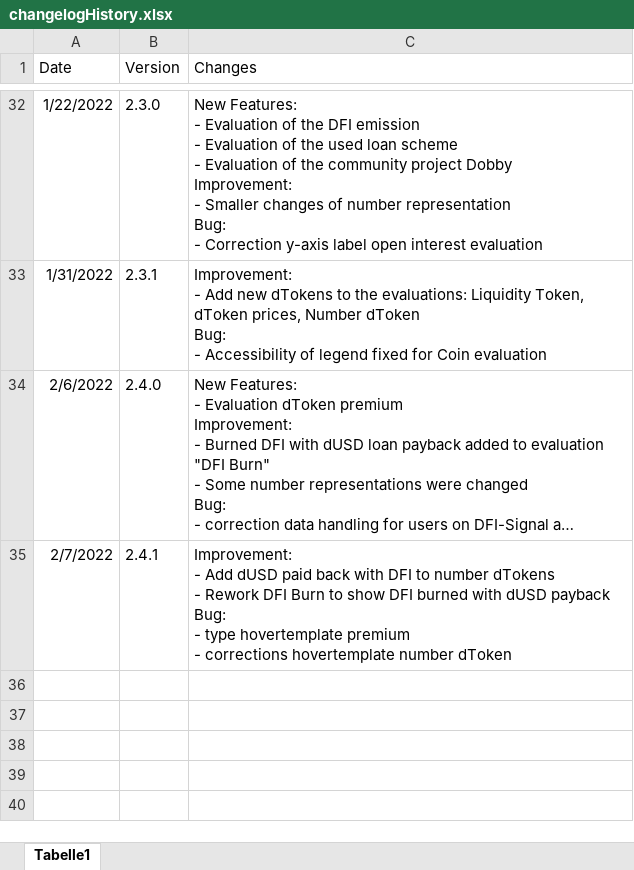
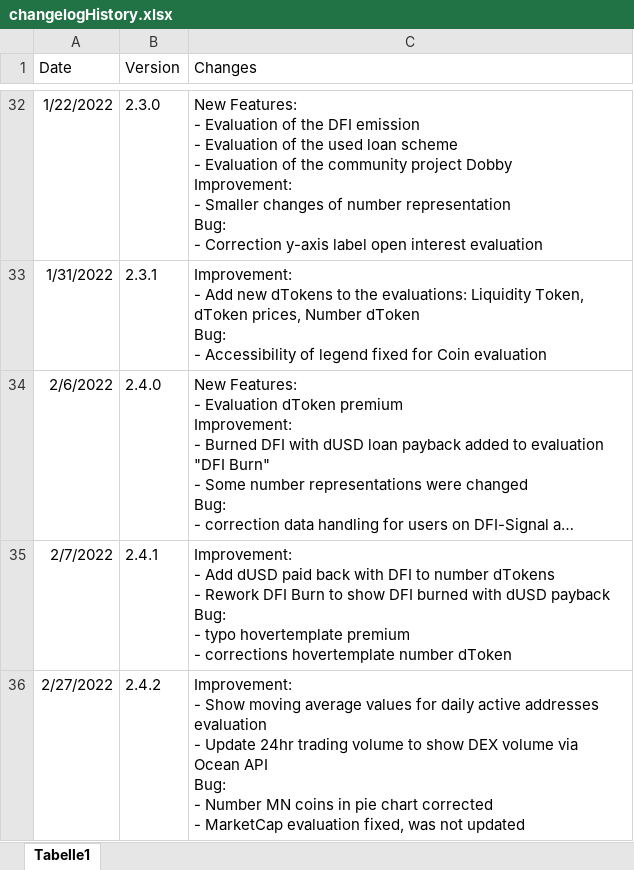
Before and after one commit to DeFi-Analytics/DeFi-Analytics, an Excel workbook: data/changelogHistory.xlsx, sheet Tabelle1, drawn as a sheet; only a part is shown, gaps mark what is left out; long unchanged cells end in …; values as stored, in another font and other column widths than the file's, no borders; ↵ is a line break in a cell; the diff names each change by its address in the sheet, - before the commit and + after, or states it on an @@ line.

Commit message:
adapt changelog

```diff
--- a/data/changelogHistory.xlsx (sheet Tabelle1)
+++ b/data/changelogHistory.xlsx (sheet Tabelle1)
-C35 (Changes): …Bug: ↵ - type hovertemplate premium…
+C35 (Changes): …Bug: ↵ - typo hovertemplate premium…
+row 36: 2/27/2022 | 2.4.2 | Improvement: ↵ - Show moving average values for daily active addresses evaluation ↵ - Update 24hr trading volume to show DEX volume via Ocean API ↵ Bug: ↵ - Number MN coins in pie chart corrected ↵ - MarketCap evaluation fixed, was not updated
```
